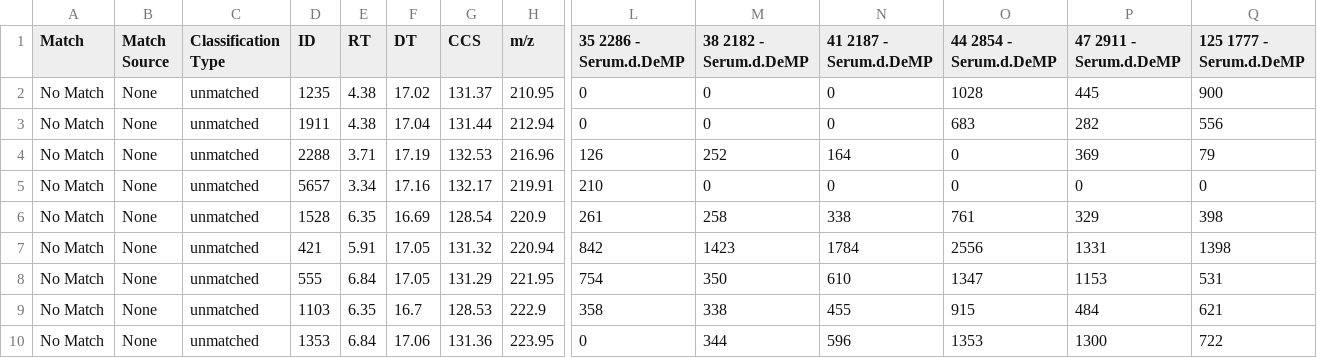
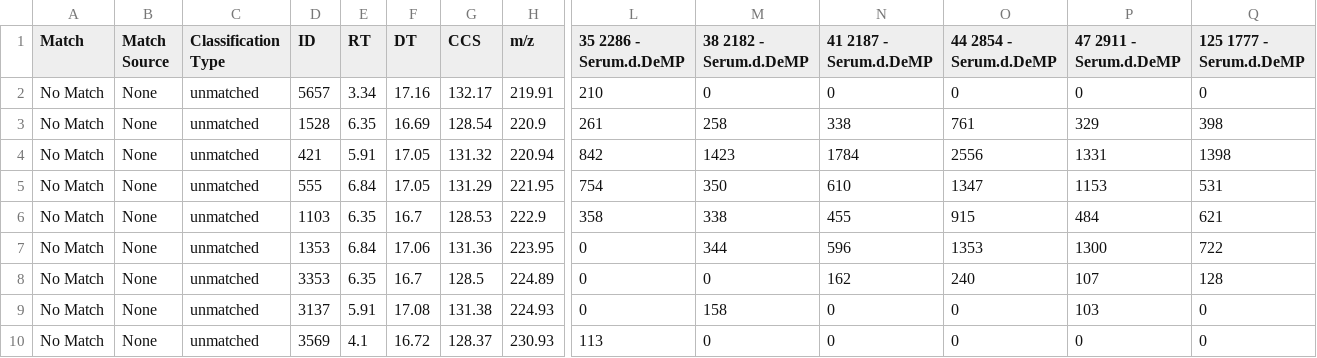
Before and after one commit to greg1d/PFAS-IMplementor-for-Mass-Spectrometry--PIMMS-, a CSV file: PIMMS v1.2/Data_output/Serum.csv, drawn as a sheet; only a part is shown, gaps mark what is left out; the shorter side is filled out with more unchanged rows; rows hold the shown columns only; the diff names each change by its address in the sheet, - before the commit and + after, or states it on an @@ line.

```diff
--- a/PIMMS v1.2/Data_output/Serum.csv
+++ b/PIMMS v1.2/Data_output/Serum.csv
-row 2: No Match | None | unmatched | 1235 | 4.38 | 17.02 | 131.37 | 210.95 | 0 | 0 | 0 | 1028 | 445 | 900
-row 3: No Match | None | unmatched | 1911 | 4.38 | 17.04 | 131.44 | 212.94 | 0 | 0 | 0 | 683 | 282 | 556
-row 4: No Match | None | unmatched | 2288 | 3.71 | 17.19 | 132.53 | 216.96 | 126 | 252 | 164 | 0 | 369 | 79
```
Also changed, not shown: PIMMS v1.2/.temp/Standards_report.csv, 5 other files.
